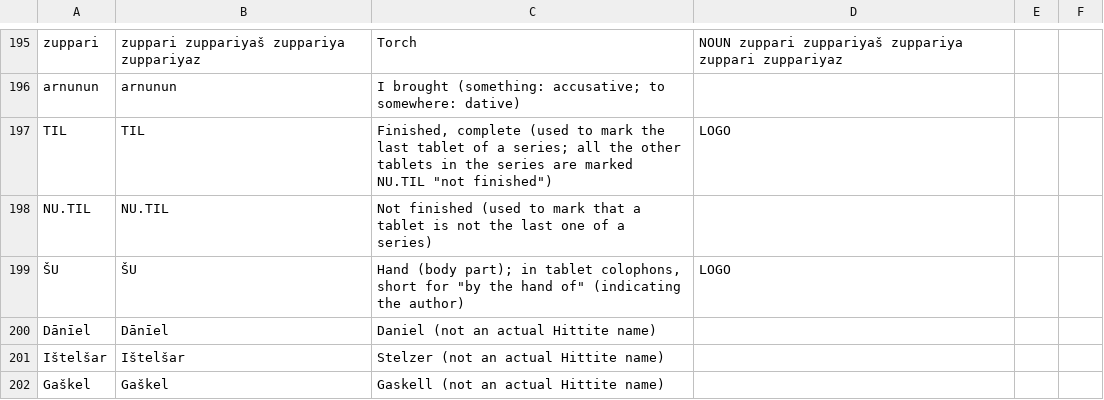
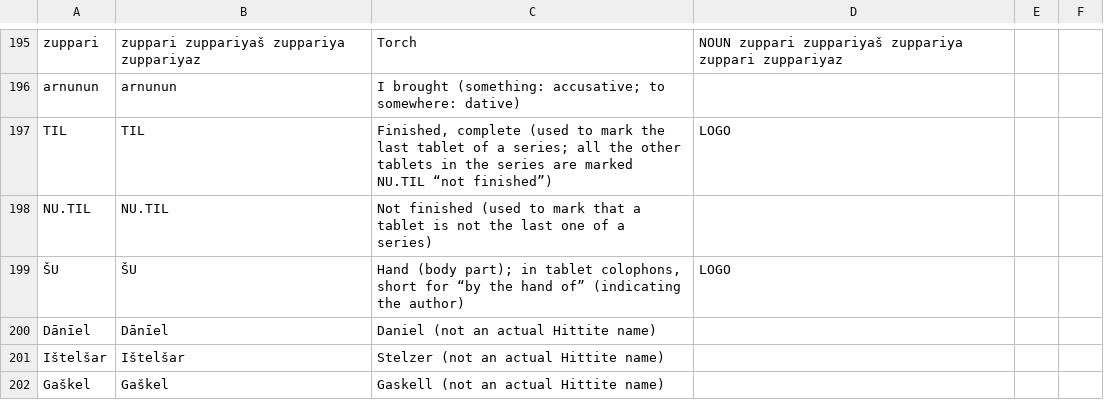
Before and after one commit to dstelzer/hittite-dialog, a TSV file: dictionary.tsv, drawn as a sheet; only a part is shown, gaps mark what is left out; the diff covers the shown part only.

```diff
--- a/dictionary.tsv
+++ b/dictionary.tsv
@@ -196,5 +196,5 @@ zuppari	zuppari zuppariyaš zuppariya zuppariyaz	Torch	NOUN zuppari zuppariyaš
 arnunun	arnunun	I brought (something: accusative; to somewhere: dative)
-TIL	TIL	Finished, complete (used to mark the last tablet of a series; all the other tablets in the series are marked NU.TIL "not finished")	LOGO
+TIL	TIL	Finished, complete (used to mark the last tablet of a series; all the other tablets in the series are marked NU.TIL “not finished”)	LOGO
 NU.TIL	NU.TIL	Not finished (used to mark that a tablet is not the last one of a series)
-ŠU	ŠU	Hand (body part); in tablet colophons, short for "by the hand of" (indicating the author)	LOGO
+ŠU	ŠU	Hand (body part); in tablet colophons, short for “by the hand of” (indicating the author)	LOGO
 Dānīel	Dānīel	Daniel (not an actual Hittite name)
```
Also changed, not shown: 42 edited cells elsewhere in this file.
